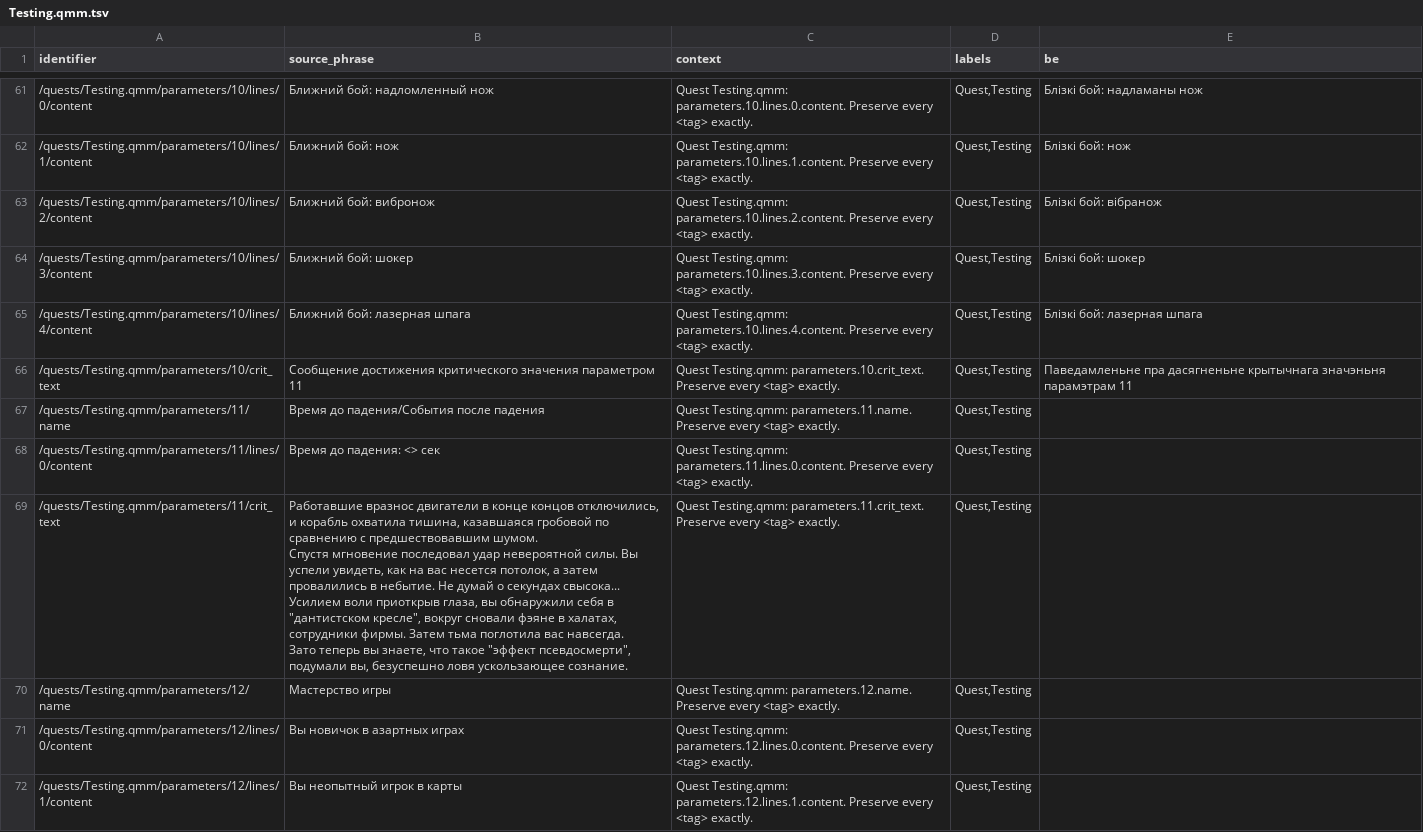
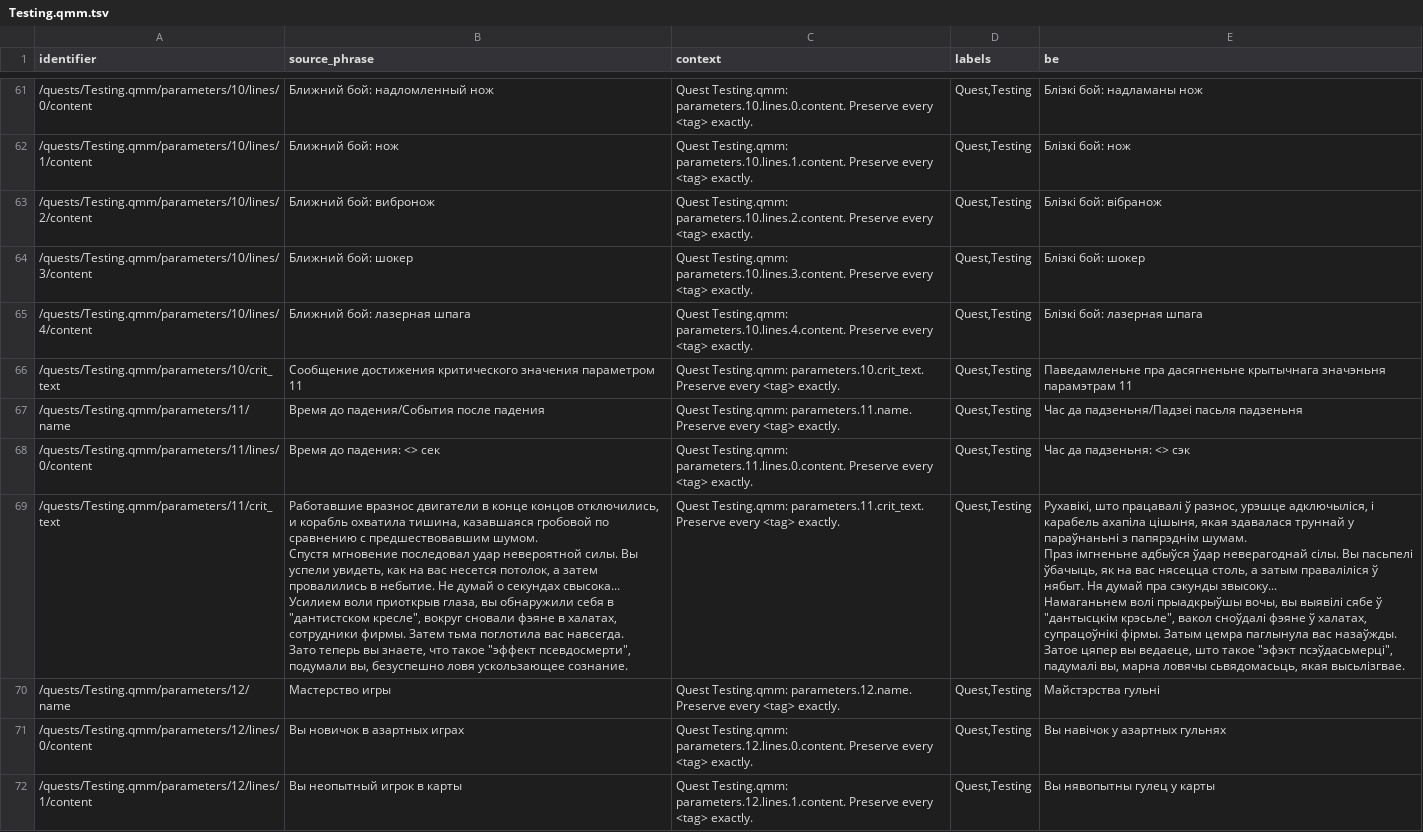
Before and after one commit to siarhei-zavadski/space-rangers-be-translation, a TSV file: corpus/quests/Testing.qmm.tsv, drawn as a sheet; only a part is shown, gaps mark what is left out; the diff covers the shown part only.

```diff
--- a/corpus/quests/Testing.qmm.tsv
+++ b/corpus/quests/Testing.qmm.tsv
@@ -70,11 +70,15 @@
 "/quests/Testing.qmm/parameters/10/crit_text"	"Сообщение достижения критического значения параметром 11"	"Quest Testing.qmm: parameters.10.crit_text. Preserve every <tag> exactly."	"Quest,Testing"	"Паведамленьне пра дасягненьне крытычнага значэньня парамэтрам 11"
-"/quests/Testing.qmm/parameters/11/name"	"Время до падения/События после падения"	"Quest Testing.qmm: parameters.11.name. Preserve every <tag> exactly."	"Quest,Testing"	""
-"/quests/Testing.qmm/parameters/11/lines/0/content"	"Время до падения: <> сек"	"Quest Testing.qmm: parameters.11.lines.0.content. Preserve every <tag> exactly."	"Quest,Testing"	""
-"/quests/Testing.qmm/parameters/11/crit_text"	"Работавшие вразнос двигатели в конце концов отключились, и корабль охватила тишина, казавшаяся гробовой по сравнению с предшествовавшим шумом.
-Спустя мгновение последовал удар невероятной силы. Вы успели увидеть, как на вас несется потолок, а затем провалились в небытие. Не думай о секундах свысока...
-
-Усилием воли приоткрыв глаза, вы обнаружили себя в ""дантистском кресле"", вокруг сновали фэяне в халатах, сотрудники фирмы. Затем тьма поглотила вас навсегда.
-Зато теперь вы знаете, что такое ""эффект псевдосмерти"", подумали вы, безуспешно ловя ускользающее сознание."	"Quest Testing.qmm: parameters.11.crit_text. Preserve every <tag> exactly."	"Quest,Testing"	""
-"/quests/Testing.qmm/parameters/12/name"	"Мастерство игры"	"Quest Testing.qmm: parameters.12.name. Preserve every <tag> exactly."	"Quest,Testing"	""
-"/quests/Testing.qmm/parameters/12/lines/0/content"	"Вы новичок в азартных играх"	"Quest Testing.qmm: parameters.12.lines.0.content. Preserve every <tag> exactly."	"Quest,Testing"	""
-"/quests/Testing.qmm/parameters/12/lines/1/content"	"Вы неопытный игрок в карты"	"Quest Testing.qmm: parameters.12.lines.1.content. Preserve every <tag> exactly."	"Quest,Testing"	""
+"/quests/Testing.qmm/parameters/11/name"	"Время до падения/События после падения"	"Quest Testing.qmm: parameters.11.name. Preserve every <tag> exactly."	"Quest,Testing"	"Час да падзеньня/Падзеі пасьля падзеньня"
+"/quests/Testing.qmm/parameters/11/lines/0/content"	"Время до падения: <> сек"	"Quest Testing.qmm: parameters.11.lines.0.content. Preserve every <tag> exactly."	"Quest,Testing"	"Час да падзеньня: <> сэк"
+"/quests/Testing.qmm/parameters/11/crit_text"	"Работавшие вразнос двигатели в конце концов отключились, и корабль охватила тишина, казавшаяся гробовой по сравнению с предшествовавшим шумом.
+Спустя мгновение последовал удар невероятной силы. Вы успели увидеть, как на вас несется потолок, а затем провалились в небытие. Не думай о секундах свысока...
+
+Усилием воли приоткрыв глаза, вы обнаружили себя в ""дантистском кресле"", вокруг сновали фэяне в халатах, сотрудники фирмы. Затем тьма поглотила вас навсегда.
+Зато теперь вы знаете, что такое ""эффект псевдосмерти"", подумали вы, безуспешно ловя ускользающее сознание."	"Quest Testing.qmm: parameters.11.crit_text. Preserve every <tag> exactly."	"Quest,Testing"	"Рухавікі, што працавалі ў разнос, урэшце адключыліся, і карабель ахапіла цішыня, якая здавалася труннай у параўнаньні з папярэднім шумам.
+Праз імгненьне адбыўся ўдар неверагоднай сілы. Вы пасьпелі ўбачыць, як на вас нясецца столь, а затым праваліліся ў нябыт. Ня думай пра сэкунды звысоку...
+
+Намаганьнем волі прыадкрыўшы вочы, вы выявілі сябе ў ""дантысцкім крэсьле"", вакол сноўдалі фэяне ў халатах, супрацоўнікі фірмы. Затым цемра паглынула вас назаўжды.
+Затое цяпер вы ведаеце, што такое ""эфэкт псэўдасьмерці"", падумалі вы, марна ловячы сьвядомасьць, якая высьлізгвае."
+"/quests/Testing.qmm/parameters/12/name"	"Мастерство игры"	"Quest Testing.qmm: parameters.12.name. Preserve every <tag> exactly."	"Quest,Testing"	"Майстэрства гульні"
+"/quests/Testing.qmm/parameters/12/lines/0/content"	"Вы новичок в азартных играх"	"Quest Testing.qmm: parameters.12.lines.0.content. Preserve every <tag> exactly."	"Quest,Testing"	"Вы навічок у азартных гульнях"
+"/quests/Testing.qmm/parameters/12/lines/1/content"	"Вы неопытный игрок в карты"	"Quest Testing.qmm: parameters.12.lines.1.content. Preserve every <tag> exactly."	"Quest,Testing"	"Вы нявопытны гулец у карты"
```
Also changed, not shown: 6 edited cells elsewhere in this file, TERMBASE.tsv.
